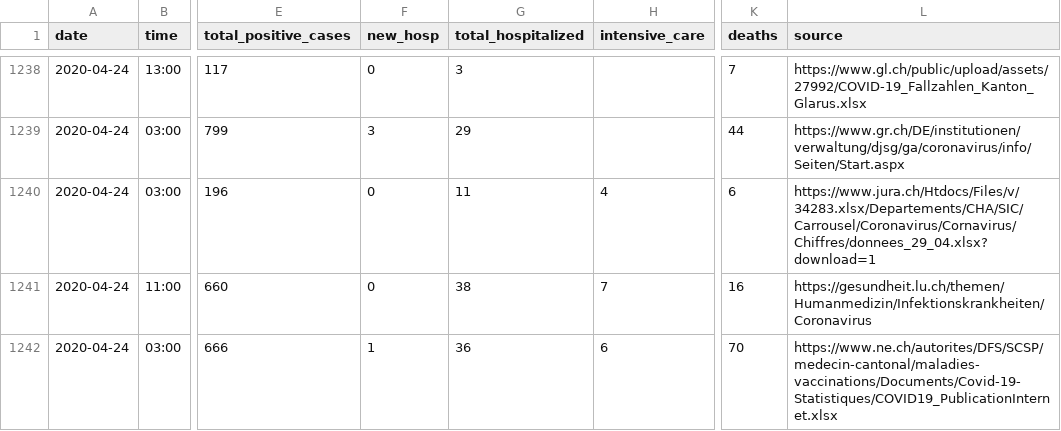
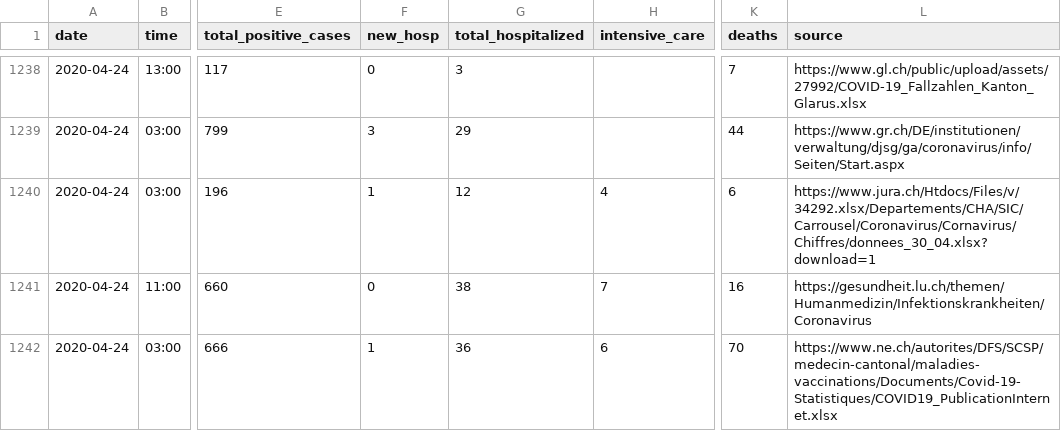
Before and after one commit to ddrobotec/ddrobotec.github.io, a CSV file: covid19_openzh_data/dd-covid19-openzh-cantons-series.csv, drawn as a sheet; only a part is shown, gaps mark what is left out; the diff covers the shown part only; the diff names each change by its address in the sheet, - before the commit and + after, or states it on an @@ line.

```diff
--- a/covid19_openzh_data/dd-covid19-openzh-cantons-series.csv
+++ b/covid19_openzh_data/dd-covid19-openzh-cantons-series.csv
-F1240 (new_hosp): 0
+F1240 (new_hosp): 1
-G1240 (total_hospitalized): 11
+G1240 (total_hospitalized): 12
-L1240 (source): https://www.jura.ch/Htdocs/Files/v/34283.xlsx/Departements/CHA/SIC/Carrousel/Coronavirus/Cornavirus/Chiffres/donnees_29_04.xlsx?download=1
+L1240 (source): https://www.jura.ch/Htdocs/Files/v/34292.xlsx/Departements/CHA/SIC/Carrousel/Coronavirus/Cornavirus/Chiffres/donnees_30_04.xlsx?download=1
```
Also changed, not shown: 1 added row and 67 edited cells elsewhere in this file, covid19_openzh_data/dd-covid19-openzh-cantons-latest-by-time.csv, covid19_openzh_data/dd-covid19-openzh-cantons-latest.csv, 3 other files.
